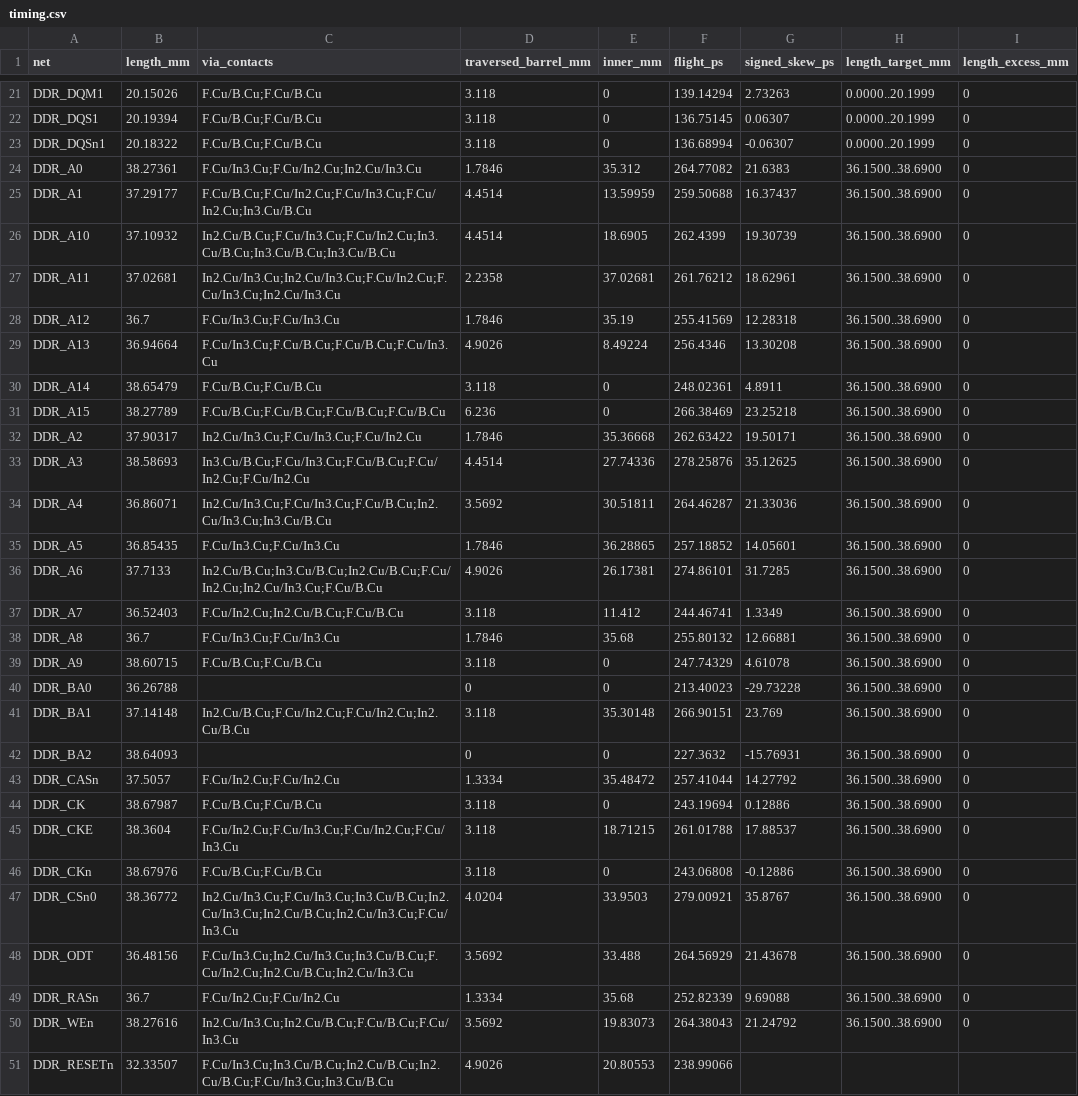
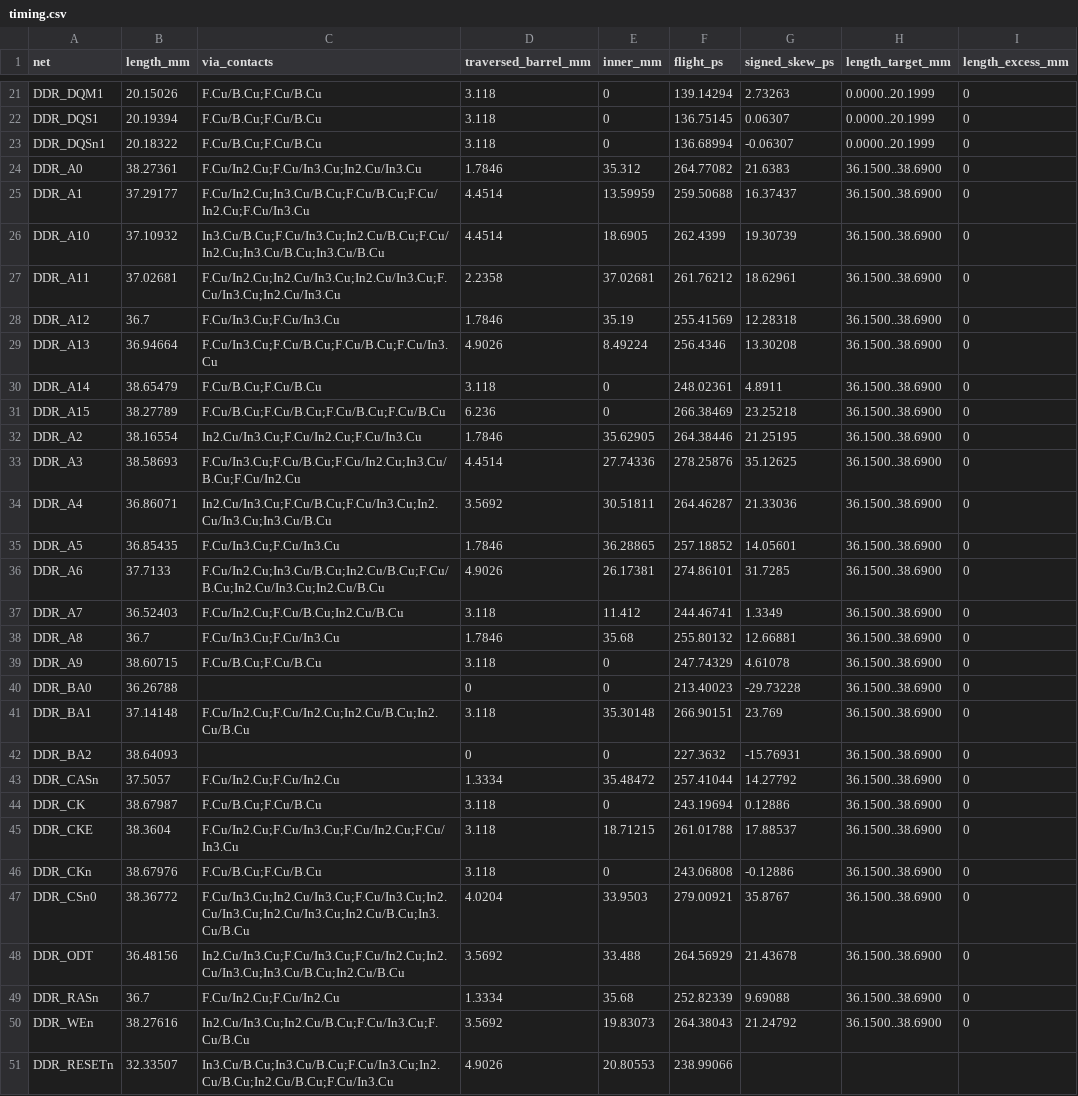
Before and after one commit to Abse2001/pixel-dash, a CSV file: module/timing.csv, drawn as a sheet; only a part is shown, gaps mark what is left out; the diff names each change by its address in the sheet, - before the commit and + after, or states it on an @@ line.

```diff
--- a/module/timing.csv
+++ b/module/timing.csv
-C24 (via_contacts): F.Cu/In3.Cu;F.Cu/In2.Cu;In2.Cu/In3.Cu
+C24 (via_contacts): F.Cu/In2.Cu;F.Cu/In3.Cu;In2.Cu/In3.Cu
-C25 (via_contacts): F.Cu/B.Cu;F.Cu/In2.Cu;F.Cu/In3.Cu;F.Cu/In2.Cu;In3.Cu/B.Cu
+C25 (via_contacts): F.Cu/In2.Cu;In3.Cu/B.Cu;F.Cu/B.Cu;F.Cu/In2.Cu;F.Cu/In3.Cu
-C26 (via_contacts): In2.Cu/B.Cu;F.Cu/In3.Cu;F.Cu/In2.Cu;In3.Cu/B.Cu;In3.Cu/B.Cu;In3.Cu/B.Cu
+C26 (via_contacts): In3.Cu/B.Cu;F.Cu/In3.Cu;In2.Cu/B.Cu;F.Cu/In2.Cu;In3.Cu/B.Cu;In3.Cu/B.Cu
-C27 (via_contacts): In2.Cu/In3.Cu;In2.Cu/In3.Cu;F.Cu/In2.Cu;F.Cu/In3.Cu;In2.Cu/In3.Cu
+C27 (via_contacts): F.Cu/In2.Cu;In2.Cu/In3.Cu;In2.Cu/In3.Cu;F.Cu/In3.Cu;In2.Cu/In3.Cu
-B32 (length_mm): 37.90317
+B32 (length_mm): 38.16554
-C32 (via_contacts): In2.Cu/In3.Cu;F.Cu/In3.Cu;F.Cu/In2.Cu
+C32 (via_contacts): In2.Cu/In3.Cu;F.Cu/In2.Cu;F.Cu/In3.Cu
-E32 (inner_mm): 35.36668
+E32 (inner_mm): 35.62905
-F32 (flight_ps): 262.63422
+F32 (flight_ps): 264.38446
-G32 (signed_skew_ps): 19.50171
+G32 (signed_skew_ps): 21.25195
-C33 (via_contacts): In3.Cu/B.Cu;F.Cu/In3.Cu;F.Cu/B.Cu;F.Cu/In2.Cu;F.Cu/In2.Cu
+C33 (via_contacts): F.Cu/In3.Cu;F.Cu/B.Cu;F.Cu/In2.Cu;In3.Cu/B.Cu;F.Cu/In2.Cu
-C34 (via_contacts): In2.Cu/In3.Cu;F.Cu/In3.Cu;F.Cu/B.Cu;In2.Cu/In3.Cu;In3.Cu/B.Cu
+C34 (via_contacts): In2.Cu/In3.Cu;F.Cu/B.Cu;F.Cu/In3.Cu;In2.Cu/In3.Cu;In3.Cu/B.Cu
-C36 (via_contacts): In2.Cu/B.Cu;In3.Cu/B.Cu;In2.Cu/B.Cu;F.Cu/In2.Cu;In2.Cu/In3.Cu;F.Cu/B.Cu
+C36 (via_contacts): F.Cu/In2.Cu;In3.Cu/B.Cu;In2.Cu/B.Cu;F.Cu/B.Cu;In2.Cu/In3.Cu;In2.Cu/B.Cu
-C37 (via_contacts): F.Cu/In2.Cu;In2.Cu/B.Cu;F.Cu/B.Cu
+C37 (via_contacts): F.Cu/In2.Cu;F.Cu/B.Cu;In2.Cu/B.Cu
-C41 (via_contacts): In2.Cu/B.Cu;F.Cu/In2.Cu;F.Cu/In2.Cu;In2.Cu/B.Cu
+C41 (via_contacts): F.Cu/In2.Cu;F.Cu/In2.Cu;In2.Cu/B.Cu;In2.Cu/B.Cu
-C47 (via_contacts): In2.Cu/In3.Cu;F.Cu/In3.Cu;In3.Cu/B.Cu;In2.Cu/In3.Cu;In2.Cu/B.Cu;In2.Cu/In3.Cu;F.Cu/In3.Cu
+C47 (via_contacts): F.Cu/In3.Cu;In2.Cu/In3.Cu;F.Cu/In3.Cu;In2.Cu/In3.Cu;In2.Cu/In3.Cu;In2.Cu/B.Cu;In3.Cu/B.Cu
-C48 (via_contacts): F.Cu/In3.Cu;In2.Cu/In3.Cu;In3.Cu/B.Cu;F.Cu/In2.Cu;In2.Cu/B.Cu;In2.Cu/In3.Cu
+C48 (via_contacts): In2.Cu/In3.Cu;F.Cu/In3.Cu;F.Cu/In2.Cu;In2.Cu/In3.Cu;In3.Cu/B.Cu;In2.Cu/B.Cu
-C50 (via_contacts): In2.Cu/In3.Cu;In2.Cu/B.Cu;F.Cu/B.Cu;F.Cu/In3.Cu
+C50 (via_contacts): In2.Cu/In3.Cu;In2.Cu/B.Cu;F.Cu/In3.Cu;F.Cu/B.Cu
-C51 (via_contacts): F.Cu/In3.Cu;In3.Cu/B.Cu;In2.Cu/B.Cu;In2.Cu/B.Cu;F.Cu/In3.Cu;In3.Cu/B.Cu
+C51 (via_contacts): In3.Cu/B.Cu;In3.Cu/B.Cu;F.Cu/In3.Cu;In2.Cu/B.Cu;In2.Cu/B.Cu;F.Cu/In3.Cu
```
Also changed, not shown: module/command-receiver-screen.csv, module/via-map.csv, 11 other files.
